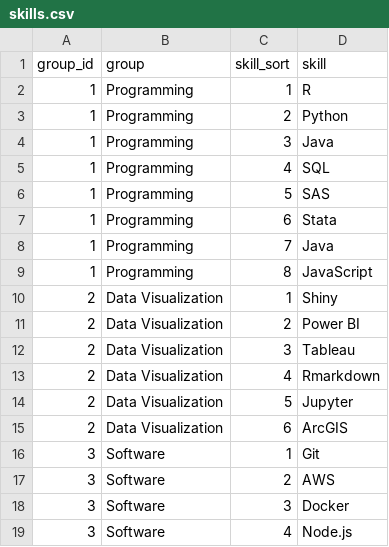
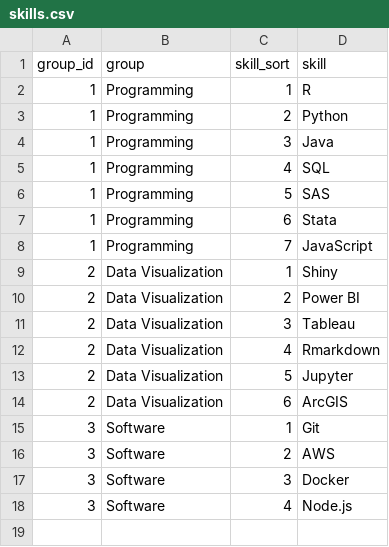
Before and after one commit to eric-chou/cv-rmd, a CSV file: data/skills.csv, drawn as a sheet.

```diff
--- a/data/skills.csv
+++ b/data/skills.csv
@@ -7,4 +7,3 @@ group_id,group,skill_sort,skill
 1,Programming,6,Stata
-1,Programming,7,Java
-1,Programming,8,JavaScript
+1,Programming,7,JavaScript
 2,Data Visualization,1,Shiny
```
Also changed, not shown: 4 other files.
